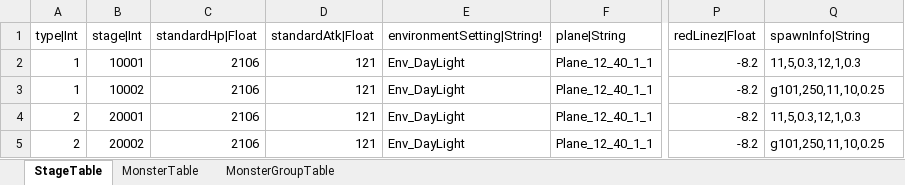
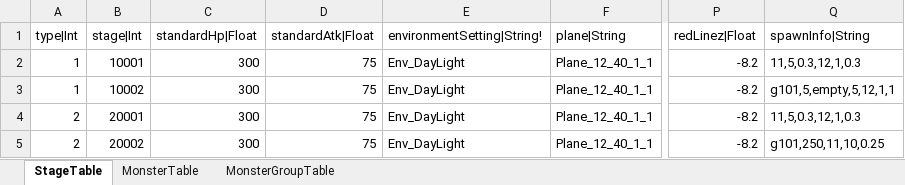
Before and after one commit to hayannal/ProjectNameless, an Excel workbook: Excel/Stage.xlsx, sheet StageTable, drawn as a sheet; only a part is shown, gaps mark what is left out; values as stored, in another font and other column widths than the file's, no borders; the diff names each change by its address in the sheet, - before the commit and + after, or states it on an @@ line.

```diff
--- a/Excel/Stage.xlsx (sheet StageTable)
+++ b/Excel/Stage.xlsx (sheet StageTable)
-C2:C5 (standardHp|Float): 2106
+C2:C5 (standardHp|Float): 300
-D2:D5 (standardAtk|Float): 121
+D2:D5 (standardAtk|Float): 75
-Q3 (spawnInfo|String): g101,250,11,10,0.25
+Q3 (spawnInfo|String): g101,5,empty,5,12,1,1
```
Also changed, not shown: sheet MonsterTable, sheet MonsterGroupTable, 3 other files.
